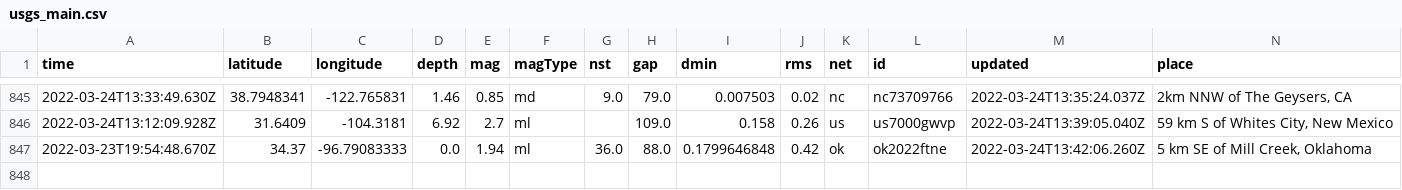
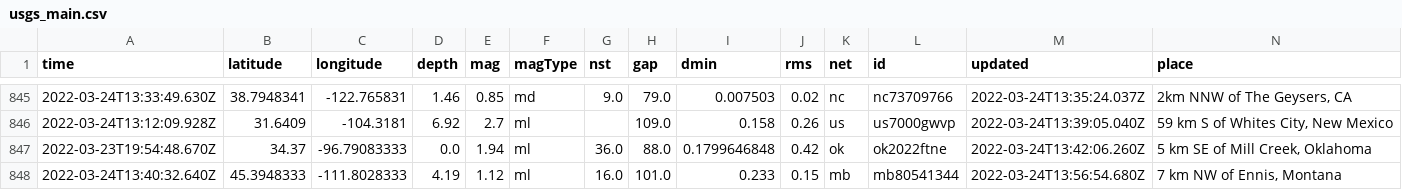
Before and after one commit to pbock/nicar22-github-actions, a CSV file: usgs_main.csv, drawn as a sheet; only a part is shown, gaps mark what is left out; rows hold the shown columns only; the diff names each change by its address in the sheet, - before the commit and + after, or states it on an @@ line.

```diff
--- a/usgs_main.csv
+++ b/usgs_main.csv
+row 848: 2022-03-24T13:40:32.640Z | 45.3948333 | -111.8028333 | 4.19 | 1.12 | ml | 16.0 | 101.0 | 0.233 | 0.15 | mb | mb80541344 | 2022-03-24T13:56:54.680Z | 7 km NW of Ennis, Montana
```
Also changed, not shown: usgs_current.csv.
